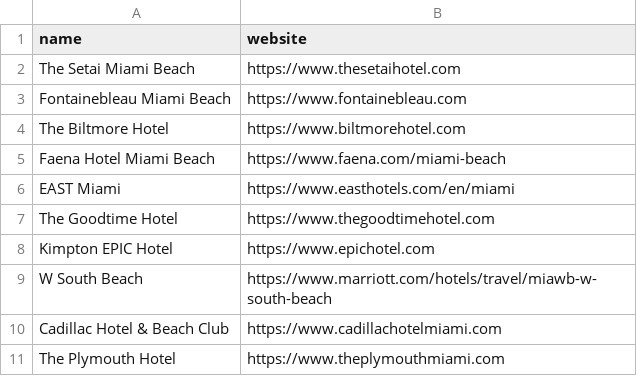
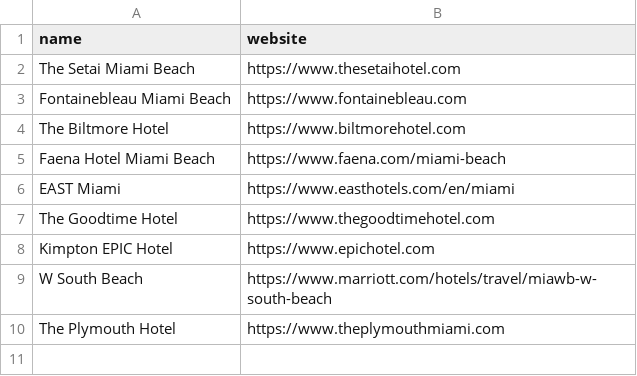
Before and after one commit to aliabbassi-1337/hotel-lead-gen, a CSV file: hotels_manual.csv, drawn as a sheet.

```diff
--- a/hotels_manual.csv
+++ b/hotels_manual.csv
@@ -9,3 +9,2 @@ Kimpton EPIC Hotel,https://www.epichotel.com
 W South Beach,https://www.marriott.com/hotels/travel/miawb-w-south-beach
-Cadillac Hotel & Beach Club,https://www.cadillachotelmiami.com
 The Plymouth Hotel,https://www.theplymouthmiami.com
```
Also changed, not shown: 2 other files.
